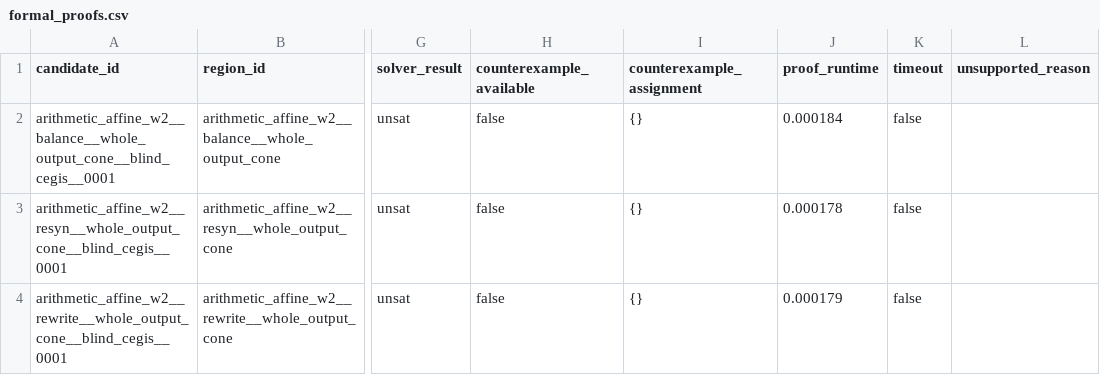
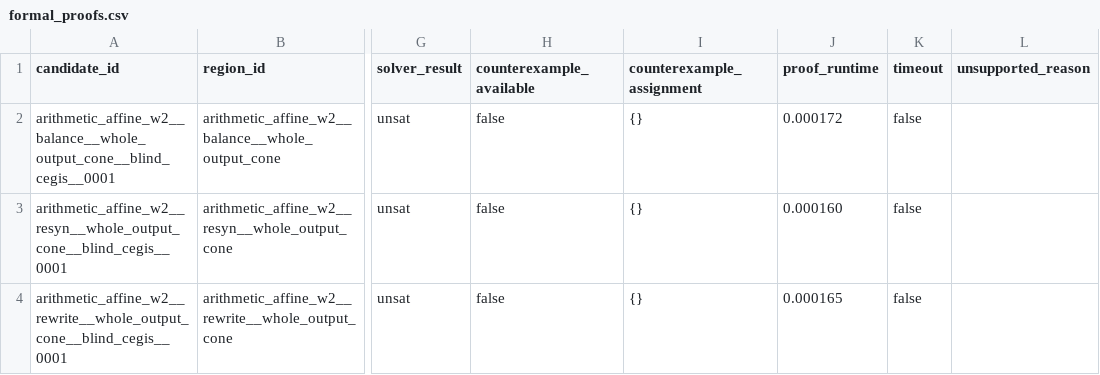
Before and after one commit to stefi19/aig_optimization_experiments, a CSV file: results/blind_semantic_cegis/formal_proofs.csv, drawn as a sheet; only a part is shown, gaps mark what is left out; the diff names each change by its address in the sheet, - before the commit and + after, or states it on an @@ line.

```diff
--- a/results/blind_semantic_cegis/formal_proofs.csv
+++ b/results/blind_semantic_cegis/formal_proofs.csv
-J2 (proof_runtime): 0.000184
+J2 (proof_runtime): 0.000172
-J3 (proof_runtime): 0.000178
+J3 (proof_runtime): 0.000160
-J4 (proof_runtime): 0.000179
+J4 (proof_runtime): 0.000165
```
Also changed, not shown: results/blind_semantic_cegis/blind_semantic_recovery_summary.csv, results/blind_semantic_cegis/cegis_iterations.csv, 34 other files.
